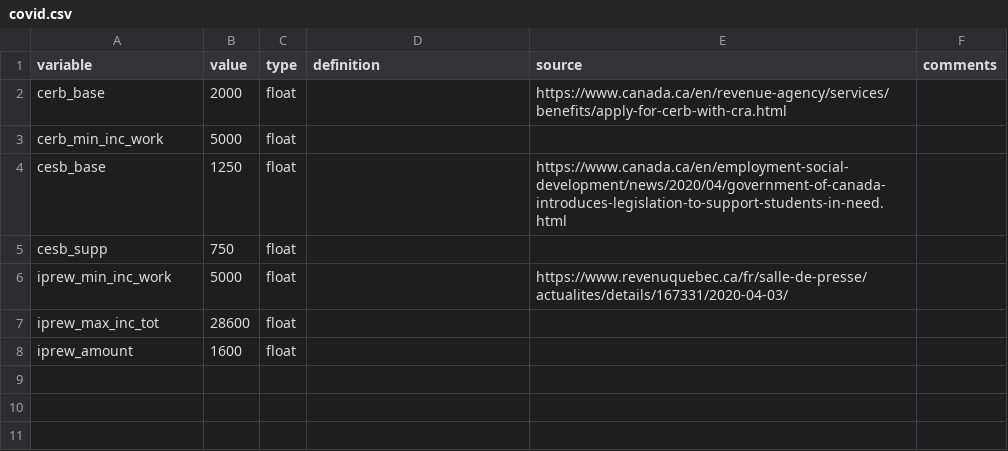
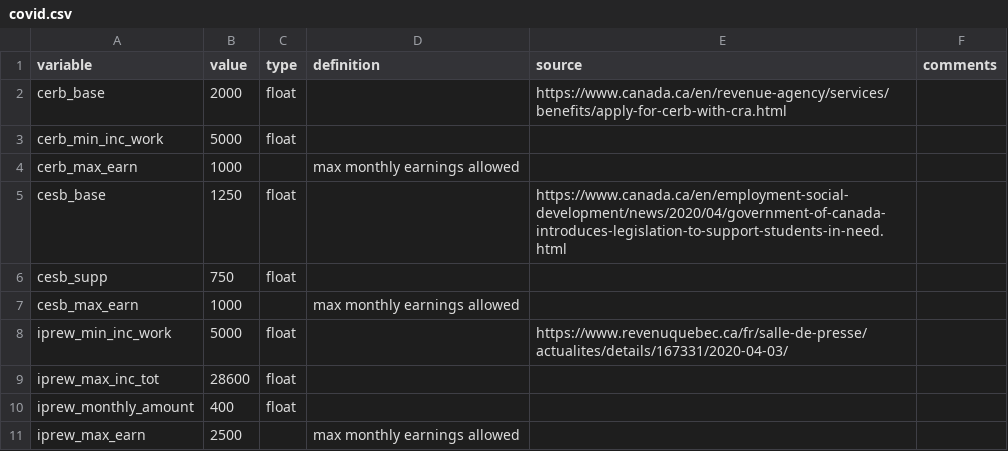
Before and after one commit to CREEi-models/srd, a CSV file: srd/covid/covid.csv, drawn as a sheet.

Commit message:
new doc and new covid

```diff
--- a/srd/covid/covid.csv
+++ b/srd/covid/covid.csv
@@ -3,6 +3,9 @@ cerb_base;2000;float;;https://www.canada.ca/en/revenue-agency/services/benefits/
 cerb_min_inc_work;5000;float;;;
+cerb_max_earn;1000;;max monthly earnings allowed
 cesb_base;1250;float;;https://www.canada.ca/en/employment-social-development/news/2020/04/government-of-canada-introduces-legislation-to-support-students-in-need.html;
 cesb_supp;750;float;;;
+cesb_max_earn;1000;;max monthly earnings allowed
 iprew_min_inc_work;5000;float;;https://www.revenuquebec.ca/fr/salle-de-presse/actualites/details/167331/2020-04-03/;
 iprew_max_inc_tot;28600;float;;;
-iprew_amount;1600;float;;;
+iprew_monthly_amount;400;float;;;
+iprew_max_earn;2500;;max monthly earnings allowed
```
Also changed, not shown: 34 other files.
